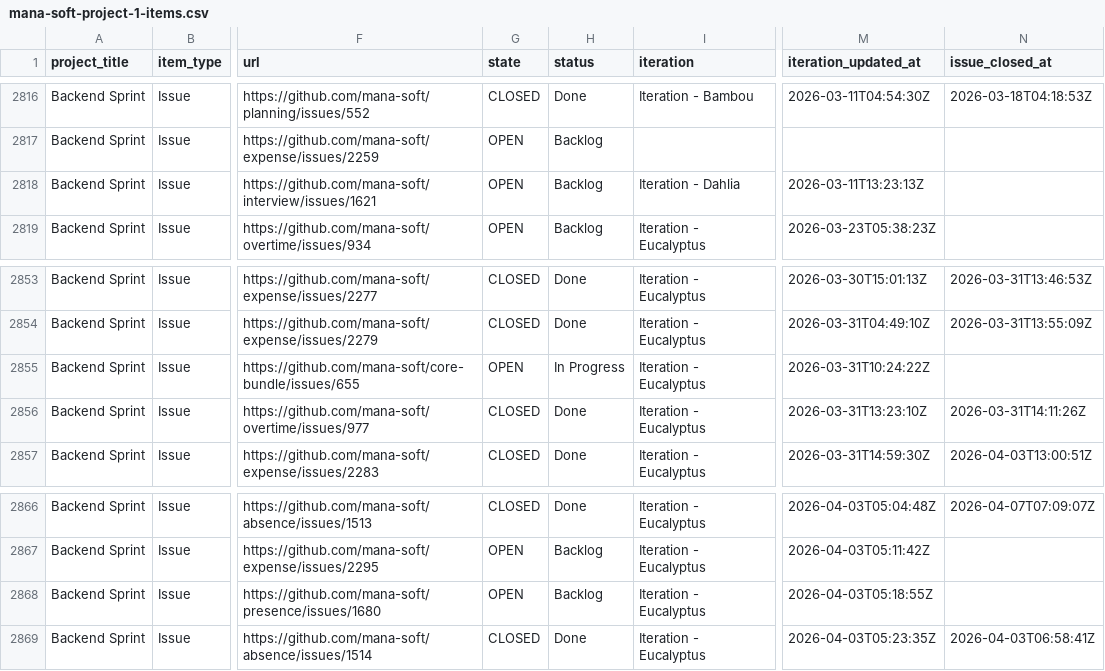
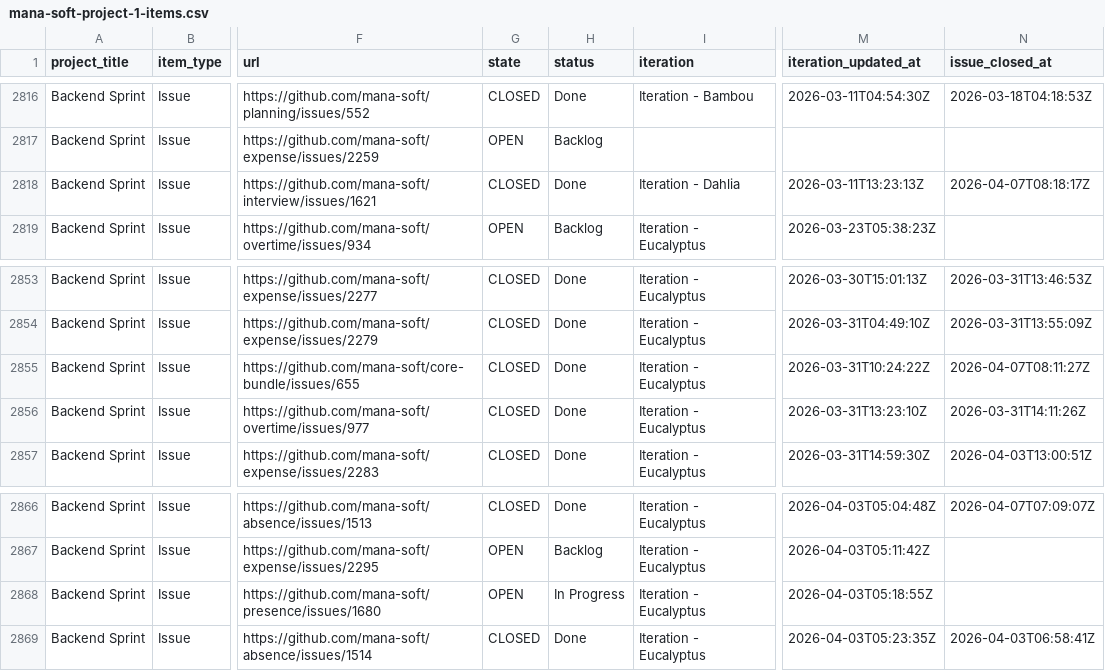
Before and after one commit to siven76/dev-dashboard, a CSV file: docs/briefs/mana-soft-project-1-items.csv, drawn as a sheet; only a part is shown, gaps mark what is left out; the diff names each change by its address in the sheet, - before the commit and + after, or states it on an @@ line.

```diff
--- a/docs/briefs/mana-soft-project-1-items.csv
+++ b/docs/briefs/mana-soft-project-1-items.csv
-G2818 (state): OPEN
+G2818 (state): CLOSED
-H2818 (status): Backlog
+H2818 (status): Done
-N2818 (issue_closed_at): (empty)
+N2818 (issue_closed_at): 2026-04-07T08:18:17Z
-G2855 (state): OPEN
+G2855 (state): CLOSED
-H2855 (status): In Progress
+H2855 (status): Done
-N2855 (issue_closed_at): (empty)
+N2855 (issue_closed_at): 2026-04-07T08:11:27Z
-H2868 (status): Backlog
+H2868 (status): In Progress
```
Also changed, not shown: 1 other file.
